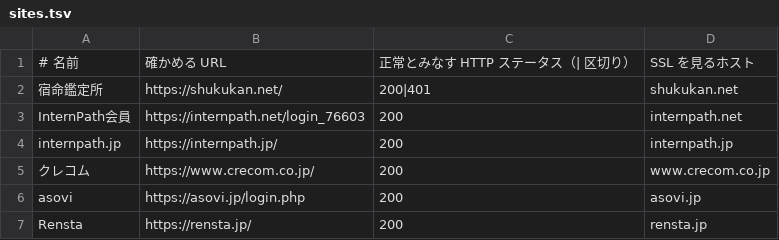
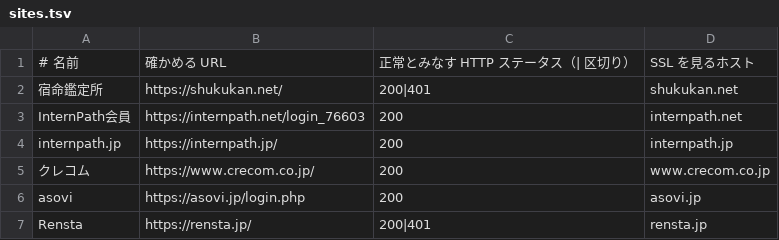
Before and after one commit to fumiyukino/site-monitor, a TSV file: sites.tsv, drawn as a sheet.

```diff
--- a/sites.tsv
+++ b/sites.tsv
@@ -6,2 +6,2 @@ internpath.jp	https://internpath.jp/	200	internpath.jp
 asovi	https://asovi.jp/login.php	200	asovi.jp
-Rensta	https://rensta.jp/	200	rensta.jp
+Rensta	https://rensta.jp/	200|401	rensta.jp
```
